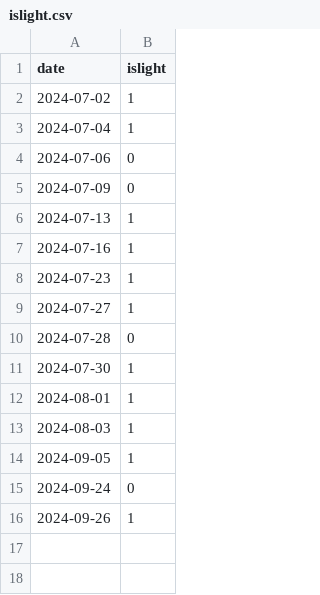
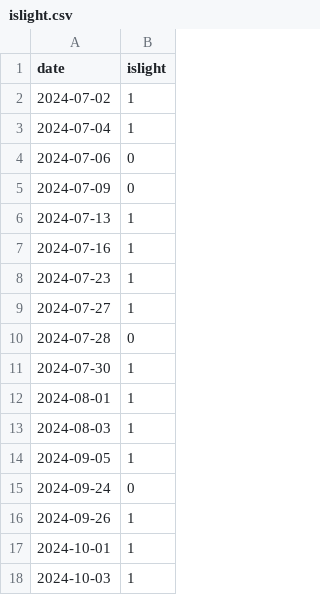
Before and after one commit to niplav/niplav.github.io, a CSV file: data/islight.csv, drawn as a sheet; the diff names each change by its address in the sheet, - before the commit and + after, or states it on an @@ line.

```diff
--- a/data/islight.csv
+++ b/data/islight.csv
+row 17: 2024-10-01 | 1
+row 18: 2024-10-03 | 1
```
Also changed, not shown: data/light.csv, data/meditations.csv, 9 other files.
